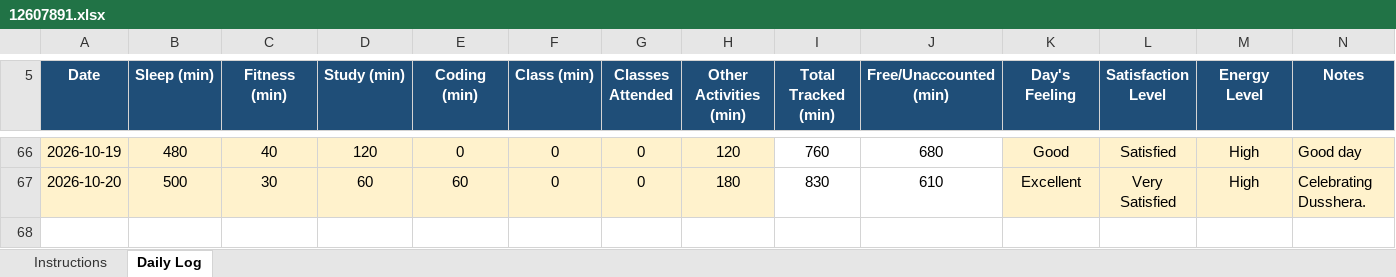
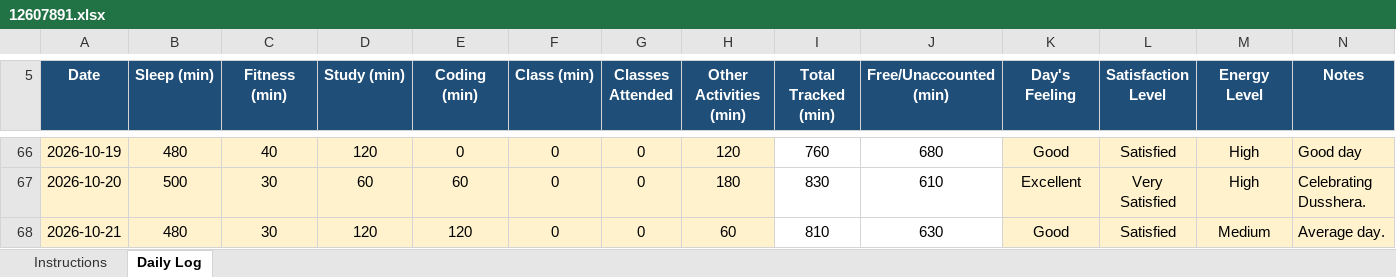
Before and after one commit to birajkishorepaul/Python, an Excel workbook: 12607891.xlsx, sheet Daily Log, drawn as a sheet; only a part is shown, gaps mark what is left out; values as stored, in another font and other column widths than the file's, no borders; conditional formats not drawn; the diff names each change by its address in the sheet, - before the commit and + after, or states it on an @@ line.

Commit message:
Daily Activity Tracker 21Oct

```diff
--- a/12607891.xlsx (sheet Daily Log)
+++ b/12607891.xlsx (sheet Daily Log)
+row 68: 2026-10-21 | 480 | 30 | 120 | 120 | 0 | 0 | 60 | 810 | 630 | Good | Satisfied | Medium | Average day.
```
